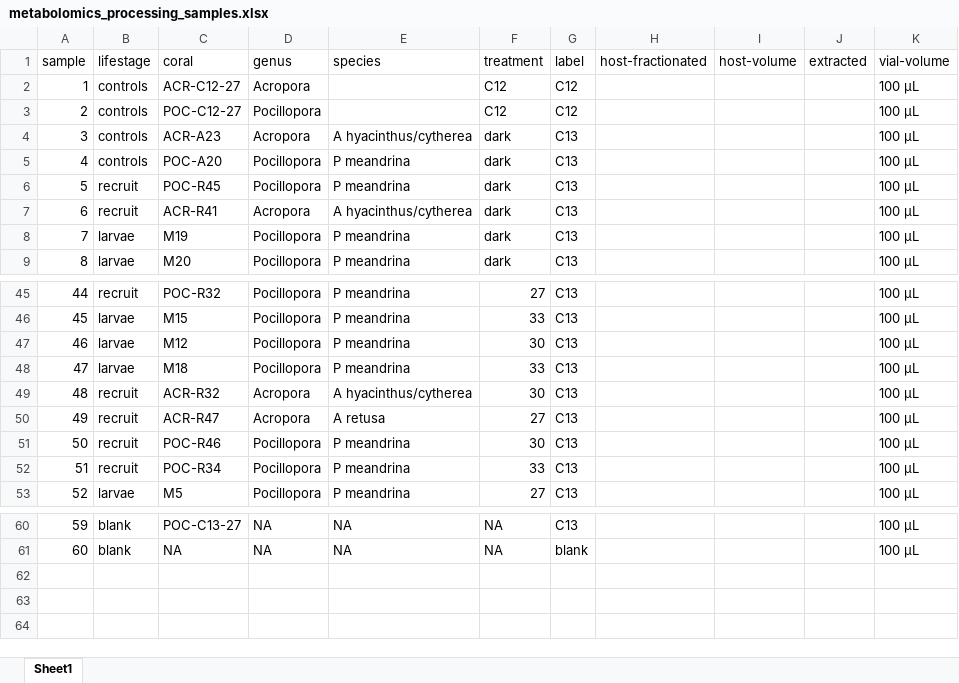
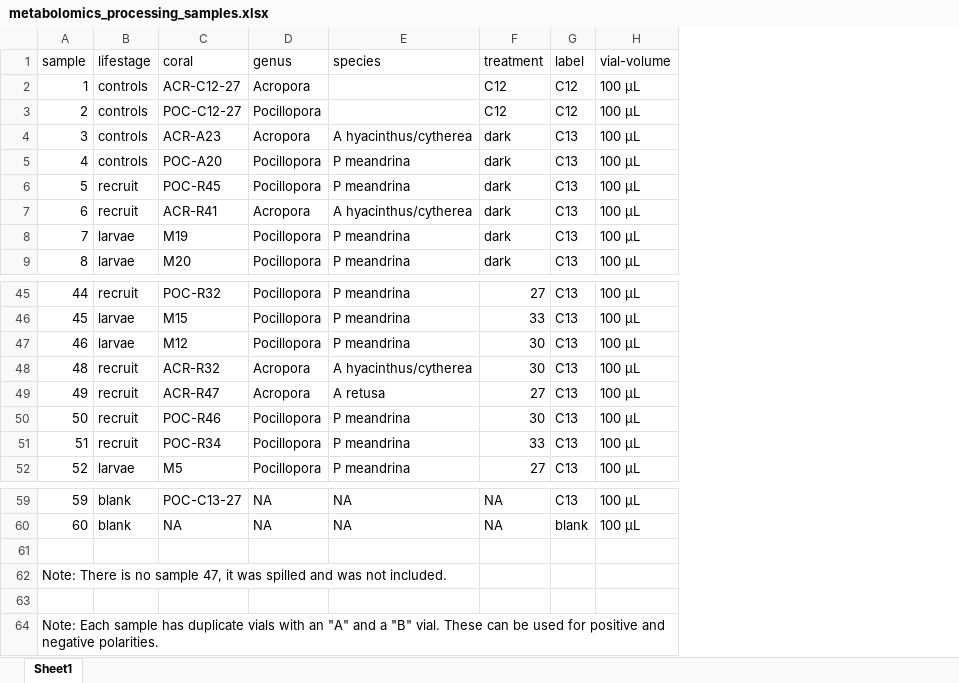
Before and after one commit to AHuffmyer/moorea_symbiotic_exchange_2023, an Excel workbook: data/isotopes/metabolomics_processing_samples.xlsx, sheet Sheet1, drawn as a sheet; only a part is shown, gaps mark what is left out; values as stored, in another font and other column widths than the file's, no borders; removed rows and columns are numbered as before the commit, all else as after; the diff names each change by its address in the sheet, - before the commit and + after, or states it on an @@ line.

```diff
--- a/data/isotopes/metabolomics_processing_samples.xlsx (sheet Sheet1)
+++ b/data/isotopes/metabolomics_processing_samples.xlsx (sheet Sheet1)
-column H (host-fractionated), empty
-column I (host-volume), empty
-column J (extracted), empty
-row 48: 47 | larvae | M18 | Pocillopora | P meandrina | 33 | C13 |  |  |  | 100 µL
+row 61: (empty)
+row 62: Note: There is no sample 47, it was spilled and was not included.
+row 63: (empty)
+row 64: Note: Each sample has duplicate vials with an "A" and a "B" vial. These can be used for positive and negative polarities.
```
Also changed, not shown: 3 other files.
